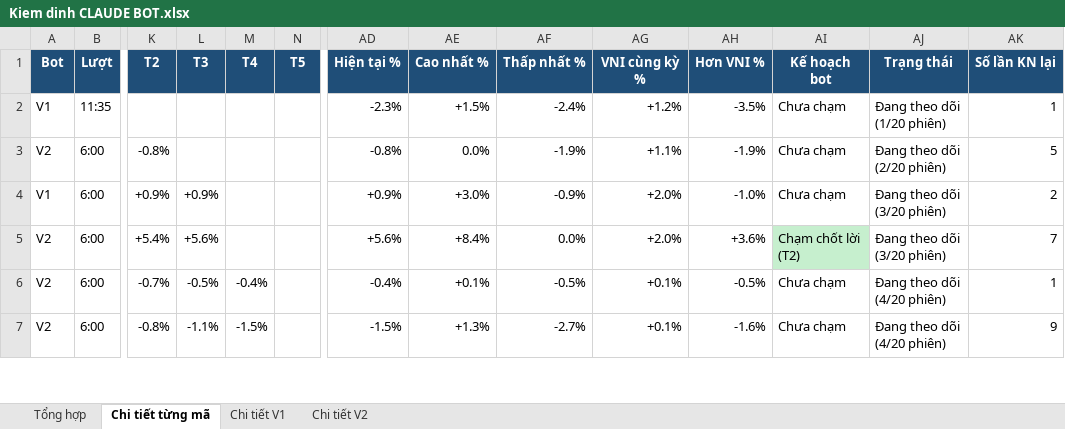
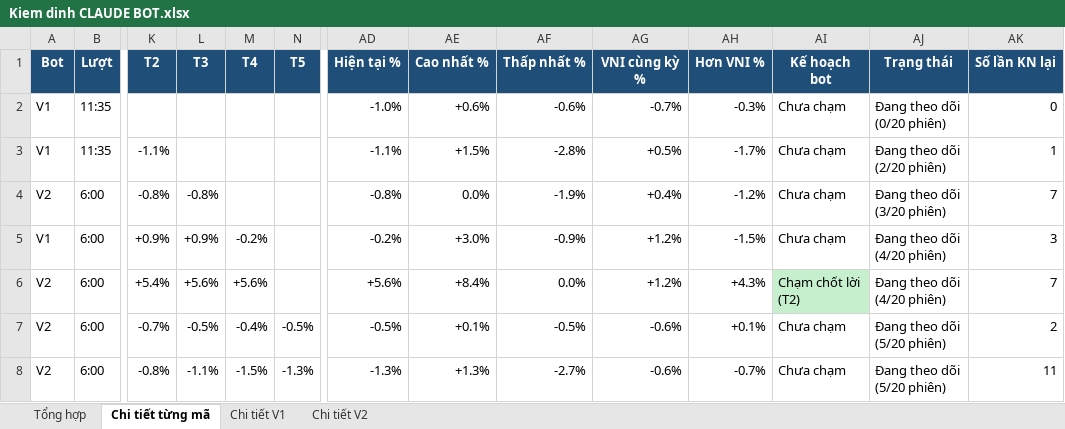
Before and after one commit to karenmanucian1-commits/Top-5-Co-Phieu-Hang-Ngay-Claude, an Excel workbook: data/reports/Kiem dinh CLAUDE BOT.xlsx, sheet Chi tiết từng mã, drawn as a sheet; only a part is shown, gaps mark what is left out; values as stored, in another font and other column widths than the file's, no borders; conditional formats not drawn; addresses are those after the commit; rows hold the shown columns only; the diff covers the shown part only; the diff names each change by its address in the sheet, - before the commit and + after, or states it on an @@ line.

```diff
--- a/data/reports/Kiem dinh CLAUDE BOT.xlsx (sheet Chi tiết từng mã)
+++ b/data/reports/Kiem dinh CLAUDE BOT.xlsx (sheet Chi tiết từng mã)
+row 2: V1 | 11:35 |  |  |  |  | -1.0% | +0.6% | -0.6% | -0.7% | -0.3% | Chưa chạm | Đang theo dõi (0/20 phiên) | 0
-K3 (T2): (empty)
+K3 (T2): -1.1%
-AD3 (Hiện tại %): -2.3%
+AD3 (Hiện tại %): -1.1%
-AF3 (Thấp nhất %): -2.4%
+AF3 (Thấp nhất %): -2.8%
-AG3 (VNI cùng kỳ %): +1.2%
+AG3 (VNI cùng kỳ %): +0.5%
-AH3 (Hơn VNI %): -3.5%
+AH3 (Hơn VNI %): -1.7%
-AJ3 (Trạng thái): Đang theo dõi (1/20 phiên)
+AJ3 (Trạng thái): Đang theo dõi (2/20 phiên)
-L4 (T3): (empty)
+L4 (T3): -0.8%
-AG4 (VNI cùng kỳ %): +1.1%
+AG4 (VNI cùng kỳ %): +0.4%
-AH4 (Hơn VNI %): -1.9%
+AH4 (Hơn VNI %): -1.2%
-AJ4 (Trạng thái): Đang theo dõi (2/20 phiên)
+AJ4 (Trạng thái): Đang theo dõi (3/20 phiên)
-AK4 (Số lần KN lại): 5
+AK4 (Số lần KN lại): 7
-M5 (T4): (empty)
+M5 (T4): -0.2%
-AD5 (Hiện tại %): +0.9%
+AD5 (Hiện tại %): -0.2%
-AG5:AG6 (VNI cùng kỳ %): +2.0%
+AG5:AG6 (VNI cùng kỳ %): +1.2%
-AH5 (Hơn VNI %): -1.0%
+AH5 (Hơn VNI %): -1.5%
-AJ5:AJ6 (Trạng thái): Đang theo dõi (3/20 phiên)
+AJ5:AJ6 (Trạng thái): Đang theo dõi (4/20 phiên)
-AK5 (Số lần KN lại): 2
+AK5 (Số lần KN lại): 3
-M6 (T4): (empty)
+M6 (T4): +5.6%
-AH6 (Hơn VNI %): +3.6%
+AH6 (Hơn VNI %): +4.3%
-N7 (T5): (empty)
+N7 (T5): -0.5%
-AD7 (Hiện tại %): -0.4%
+AD7 (Hiện tại %): -0.5%
-AG7:AG8 (VNI cùng kỳ %): +0.1%
+AG7:AG8 (VNI cùng kỳ %): -0.6%
-AH7 (Hơn VNI %): -0.5%
+AH7 (Hơn VNI %): +0.1%
-AJ7:AJ8 (Trạng thái): Đang theo dõi (4/20 phiên)
+AJ7:AJ8 (Trạng thái): Đang theo dõi (5/20 phiên)
-AK7 (Số lần KN lại): 1
+AK7 (Số lần KN lại): 2
-N8 (T5): (empty)
+N8 (T5): -1.3%
-AD8 (Hiện tại %): -1.5%
+AD8 (Hiện tại %): -1.3%
-AH8 (Hơn VNI %): -1.6%
+AH8 (Hơn VNI %): -0.7%
-AK8 (Số lần KN lại): 9
+AK8 (Số lần KN lại): 11
```
Also changed, not shown: 323 edited cells and cell formats elsewhere in this sheet, sheet Chi tiết V1, sheet Chi tiết V2, sheet Tổng hợp, 2 other files.
